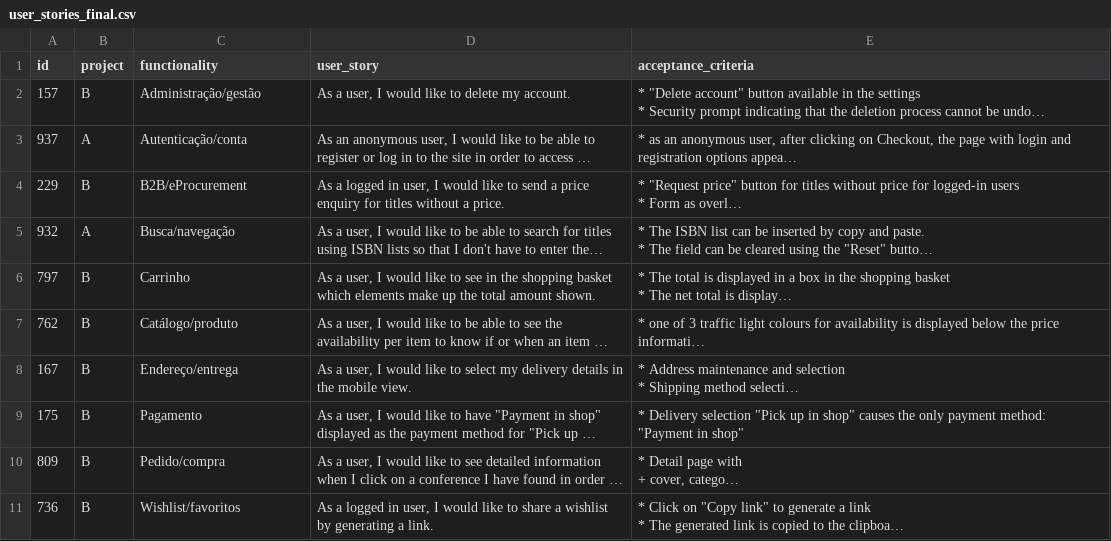
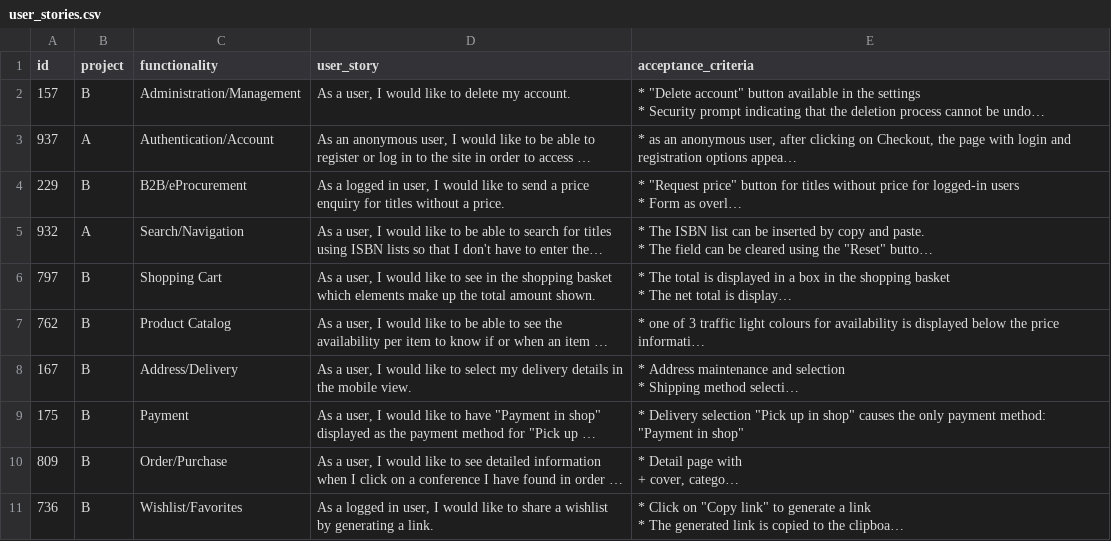
Before and after one commit to helenalvs/gherkin-generation-user-stories, a CSV file: user_stories.csv (was user_stories_final.csv), drawn as a sheet; long unchanged cells end in …; the diff names each change by its address in the sheet, - before the commit and + after, or states it on an @@ line.

Commit message:
Alterando arquivo

```diff
--- a/user_stories_final.csv
+++ b/user_stories.csv
-C2 (functionality): Administração/gestão
+C2 (functionality): Administration/Management
-C3 (functionality): Autenticação/conta
+C3 (functionality): Authentication/Account
-C5 (functionality): Busca/navegação
+C5 (functionality): Search/Navigation
-C6 (functionality): Carrinho
+C6 (functionality): Shopping Cart
-C7 (functionality): Catálogo/produto
+C7 (functionality): Product Catalog
-C8 (functionality): Endereço/entrega
+C8 (functionality): Address/Delivery
-C9 (functionality): Pagamento
+C9 (functionality): Payment
-C10 (functionality): Pedido/compra
+C10 (functionality): Order/Purchase
-C11 (functionality): Wishlist/favoritos
+C11 (functionality): Wishlist/Favorites
```
